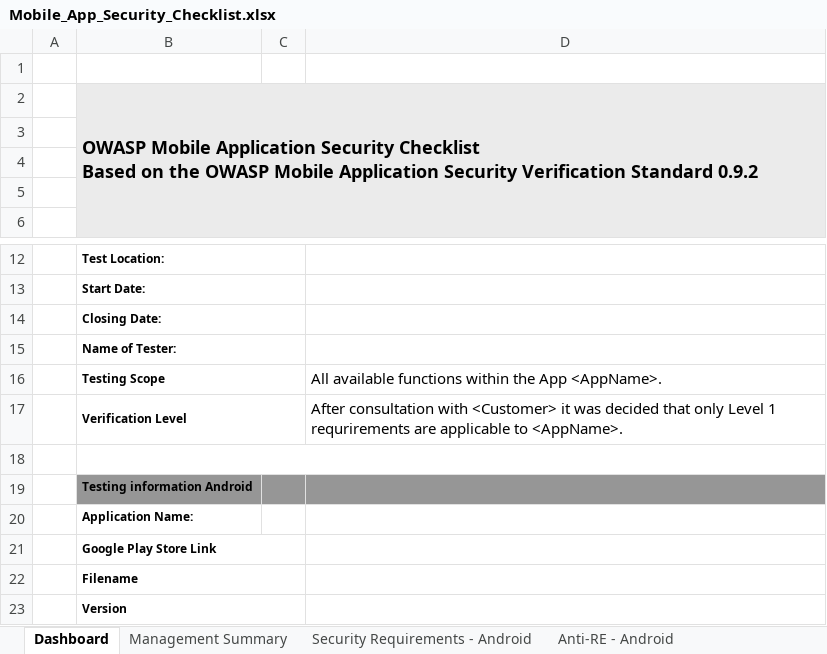
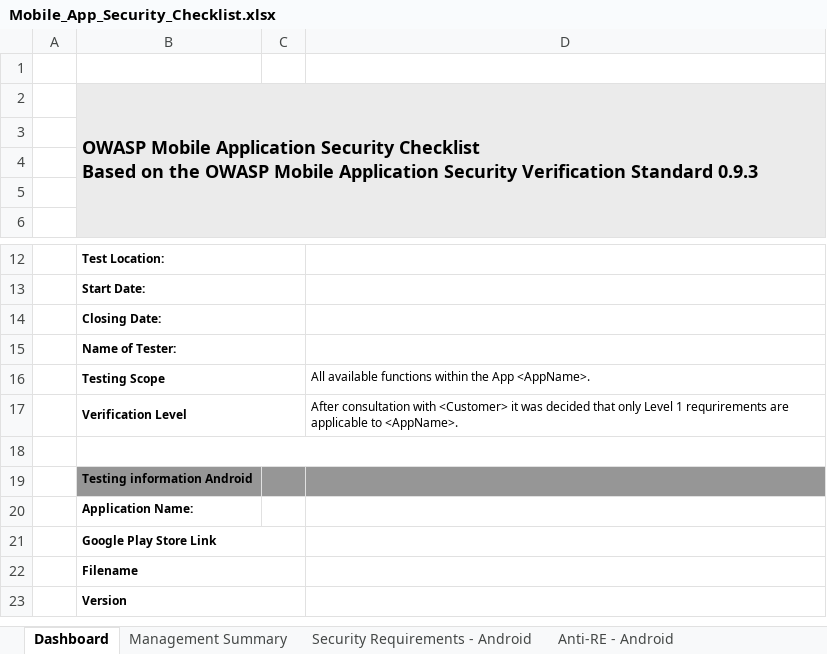
Before and after one commit to OWASP/owasp-mastg, an Excel workbook: Checklists/Mobile_App_Security_Checklist.xlsx, sheet Dashboard, drawn as a sheet; only a part is shown, gaps mark what is left out; values as stored, in another font and other column widths than the file's, no borders; charts and pictures not drawn; the diff names each change by its address in the sheet, - before the commit and + after, or states it on an @@ line.

```diff
--- a/Checklists/Mobile_App_Security_Checklist.xlsx (sheet Dashboard)
+++ b/Checklists/Mobile_App_Security_Checklist.xlsx (sheet Dashboard)
-B2: …Verification Standard 0.9.2
+B2: …Verification Standard 0.9.3
@@ D16:D17 text size: smaller @@
```
Also changed, not shown: sheet Management Summary, formulas that keep their value, charts or pictures.
